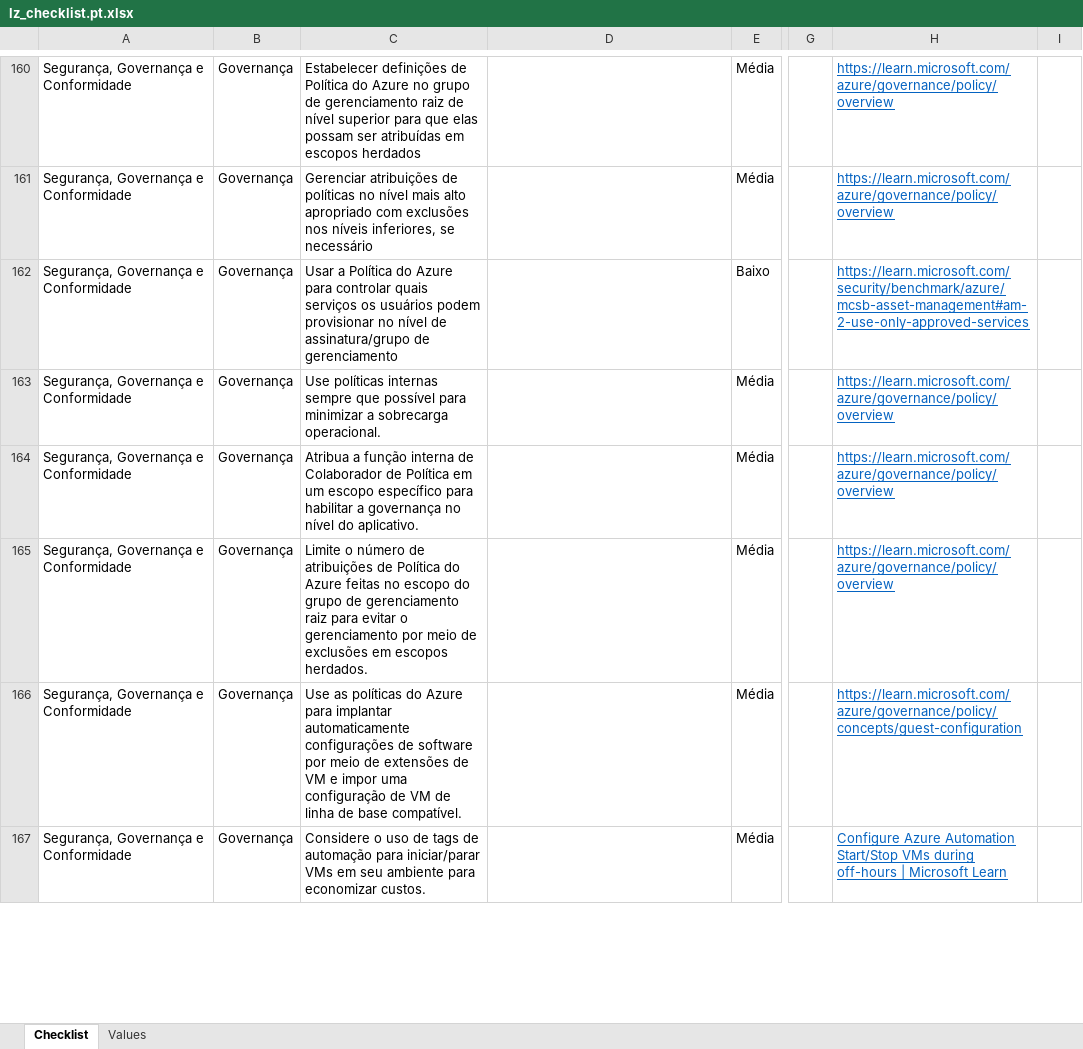
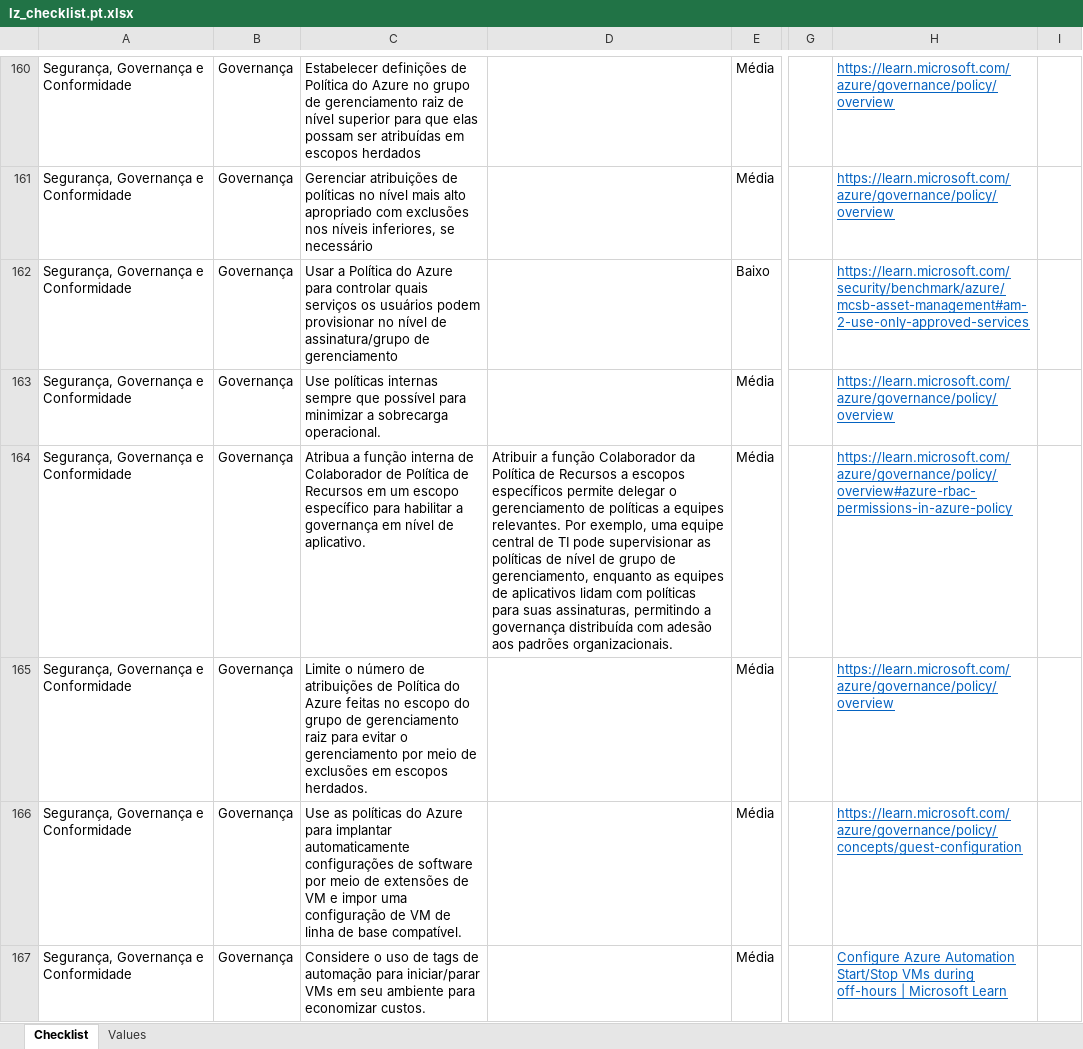
Before and after one commit to Azure/review-checklists, an Excel workbook: spreadsheet/macrofree/lz_checklist.pt.xlsx, sheet Checklist, drawn as a sheet; only a part is shown, gaps mark what is left out; values as stored, in another font and other column widths than the file's, no borders; conditional formats not drawn; the diff covers the shown part only; the diff names each change by its address in the sheet, - before the commit and + after, or states it on an @@ line.

```diff
--- a/spreadsheet/macrofree/lz_checklist.pt.xlsx (sheet Checklist)
+++ b/spreadsheet/macrofree/lz_checklist.pt.xlsx (sheet Checklist)
-C164: …de Política em um escopo específico para habilitar a governança no nível do aplicativo.
+C164: …de Política de Recursos em um escopo específico para habilitar a governança em nível de aplicativo.
-D164: (empty)
+D164: Atribuir a função Colaborador da Política de Recursos a escopos específicos permite delegar o gerenciamento de políticas a equipes relevantes. Por exemplo, uma equipe central de TI pode supervisionar as políticas de nível de grupo de gerenciamento, enquanto as equipes de aplicativos lidam com políticas para suas assinaturas, permitindo a governança distribuída com adesão aos padrões organizacionais.
-H164: https://learn.microsoft.com/azure/governance/policy/overview
+H164: https://learn.microsoft.com/azure/governance/policy/overview#azure-rbac-permissions-in-azure-policy
```
Also changed, not shown: 2 edited cells elsewhere in this sheet, spreadsheet/macrofree/lz_checklist.en.xlsx, spreadsheet/macrofree/lz_checklist.es.xlsx, 15 other files.
